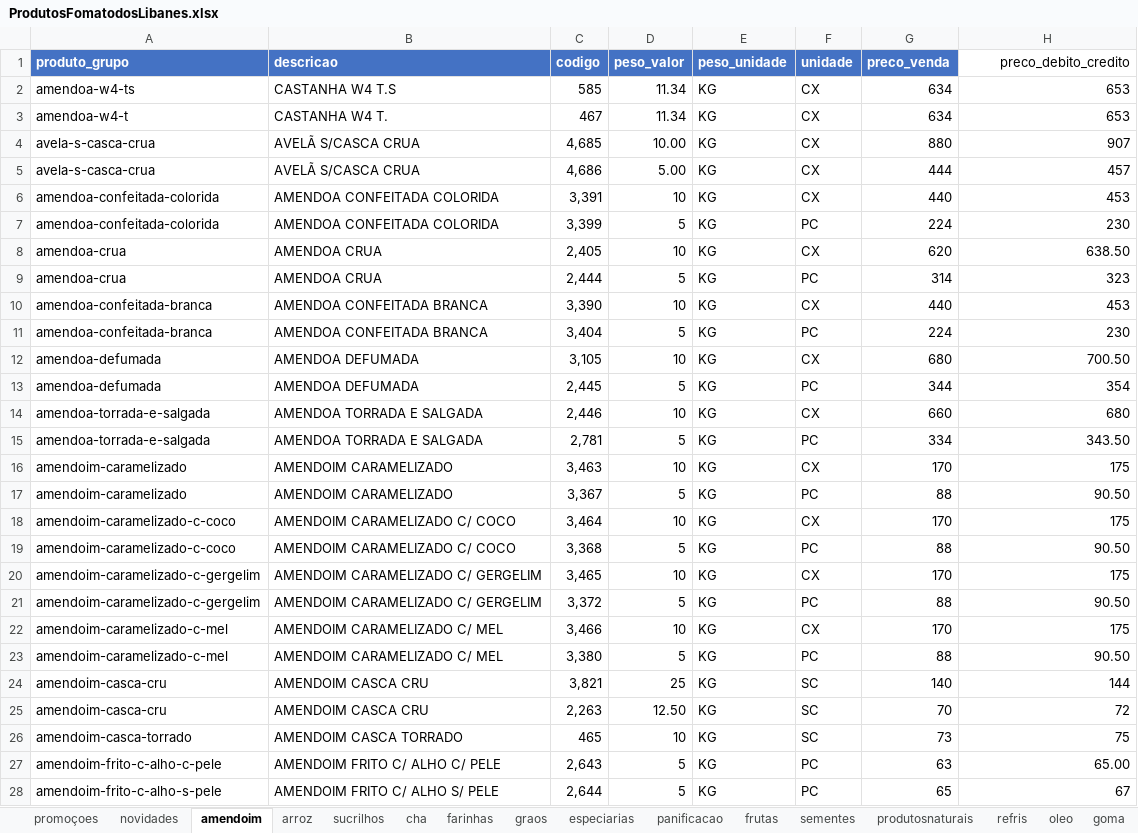
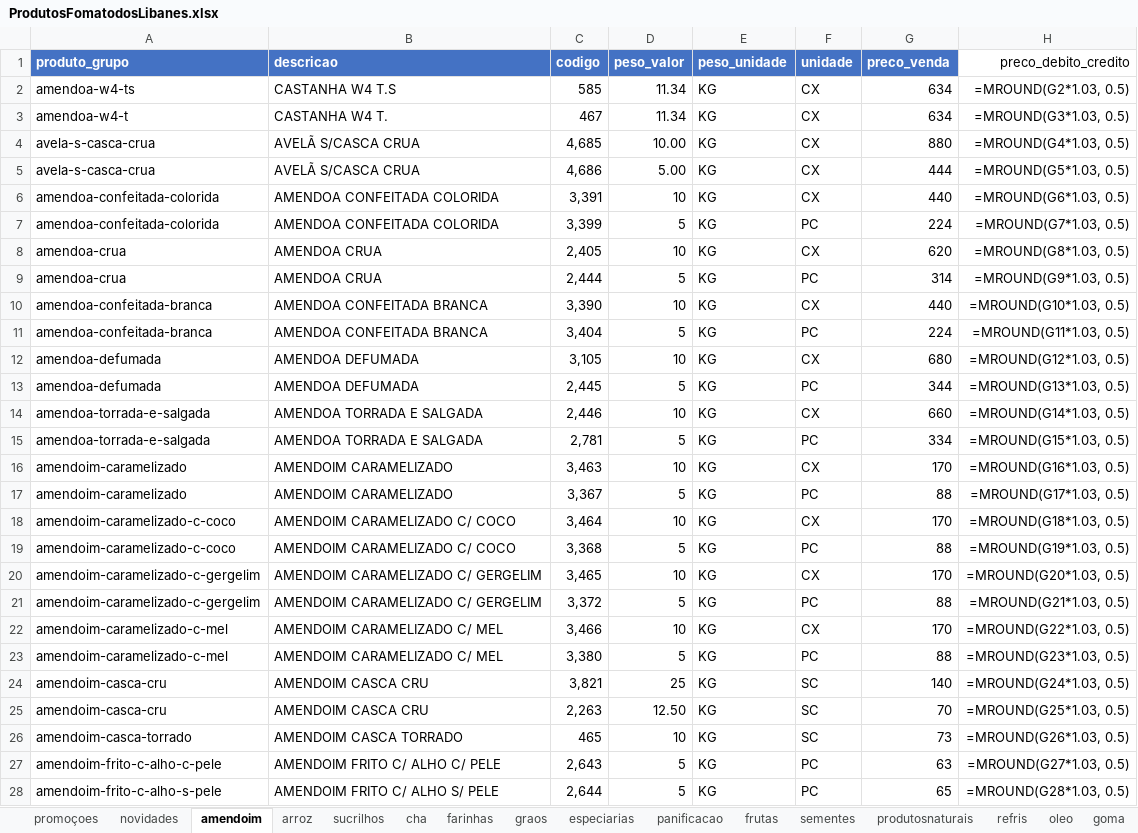
Before and after one commit to MuriloBastos6/produtos-libanes, an Excel workbook: data/ProdutosFomatodosLibanes.xlsx, sheet amendoim, drawn as a sheet; only a part is shown; values as stored, in another font and other column widths than the file's, no borders; formulas without a stored value are shown as written; the diff covers the shown part only; the diff names each change by its address in the sheet, - before the commit and + after, or states it on an @@ line.

```diff
--- a/data/ProdutosFomatodosLibanes.xlsx (sheet amendoim)
+++ b/data/ProdutosFomatodosLibanes.xlsx (sheet amendoim)
-H2 (preco_debito_credito): 653
+H2 (preco_debito_credito): =MROUND(G2*1.03, 0.5)
-H3 (preco_debito_credito): 653
+H3 (preco_debito_credito): =MROUND(G3*1.03, 0.5)
-H4 (preco_debito_credito): 907
+H4 (preco_debito_credito): =MROUND(G4*1.03, 0.5)
-H5 (preco_debito_credito): 457
+H5 (preco_debito_credito): =MROUND(G5*1.03, 0.5)
-H6 (preco_debito_credito): 453
+H6 (preco_debito_credito): =MROUND(G6*1.03, 0.5)
-H7 (preco_debito_credito): 230
+H7 (preco_debito_credito): =MROUND(G7*1.03, 0.5)
-H8 (preco_debito_credito): 638.50
+H8 (preco_debito_credito): =MROUND(G8*1.03, 0.5)
-H9 (preco_debito_credito): 323
+H9 (preco_debito_credito): =MROUND(G9*1.03, 0.5)
-H10 (preco_debito_credito): 453
+H10 (preco_debito_credito): =MROUND(G10*1.03, 0.5)
-H11 (preco_debito_credito): 230
+H11 (preco_debito_credito): =MROUND(G11*1.03, 0.5)
-H12 (preco_debito_credito): 700.50
+H12 (preco_debito_credito): =MROUND(G12*1.03, 0.5)
-H13 (preco_debito_credito): 354
+H13 (preco_debito_credito): =MROUND(G13*1.03, 0.5)
-H14 (preco_debito_credito): 680
+H14 (preco_debito_credito): =MROUND(G14*1.03, 0.5)
-H15 (preco_debito_credito): 343.50
+H15 (preco_debito_credito): =MROUND(G15*1.03, 0.5)
-H16 (preco_debito_credito): 175
+H16 (preco_debito_credito): =MROUND(G16*1.03, 0.5)
-H17 (preco_debito_credito): 90.50
+H17 (preco_debito_credito): =MROUND(G17*1.03, 0.5)
-H18 (preco_debito_credito): 175
+H18 (preco_debito_credito): =MROUND(G18*1.03, 0.5)
-H19 (preco_debito_credito): 90.50
+H19 (preco_debito_credito): =MROUND(G19*1.03, 0.5)
-H20 (preco_debito_credito): 175
+H20 (preco_debito_credito): =MROUND(G20*1.03, 0.5)
-H21 (preco_debito_credito): 90.50
+H21 (preco_debito_credito): =MROUND(G21*1.03, 0.5)
-H22 (preco_debito_credito): 175
+H22 (preco_debito_credito): =MROUND(G22*1.03, 0.5)
-H23 (preco_debito_credito): 90.50
+H23 (preco_debito_credito): =MROUND(G23*1.03, 0.5)
-H24 (preco_debito_credito): 144
+H24 (preco_debito_credito): =MROUND(G24*1.03, 0.5)
-H25 (preco_debito_credito): 72
+H25 (preco_debito_credito): =MROUND(G25*1.03, 0.5)
-H26 (preco_debito_credito): 75
+H26 (preco_debito_credito): =MROUND(G26*1.03, 0.5)
-H27 (preco_debito_credito): 65.00
+H27 (preco_debito_credito): =MROUND(G27*1.03, 0.5)
-H28 (preco_debito_credito): 67
+H28 (preco_debito_credito): =MROUND(G28*1.03, 0.5)
```
Also changed, not shown: 2 added rows and 61 edited cells elsewhere in this sheet, sheet especiarias, sheet produtosnaturais, sheet doces, sheet graos, sheet cha, sheet farinhas, 11 more sheets, 3 other files.
